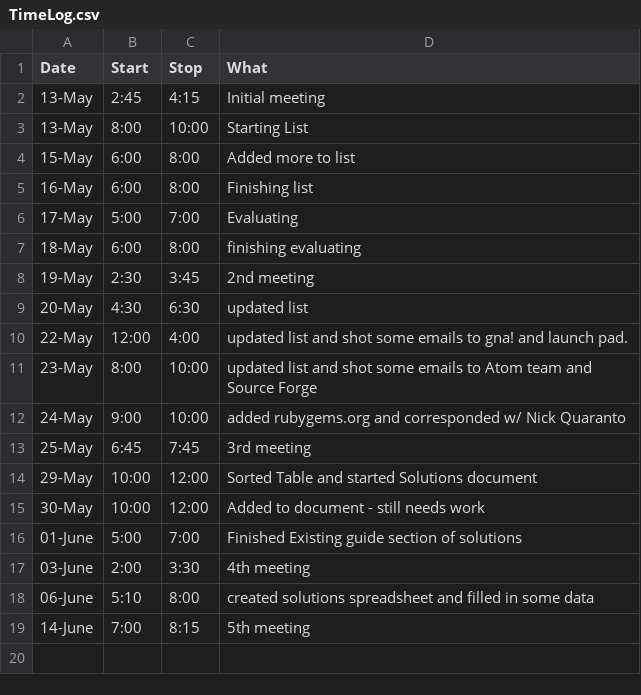
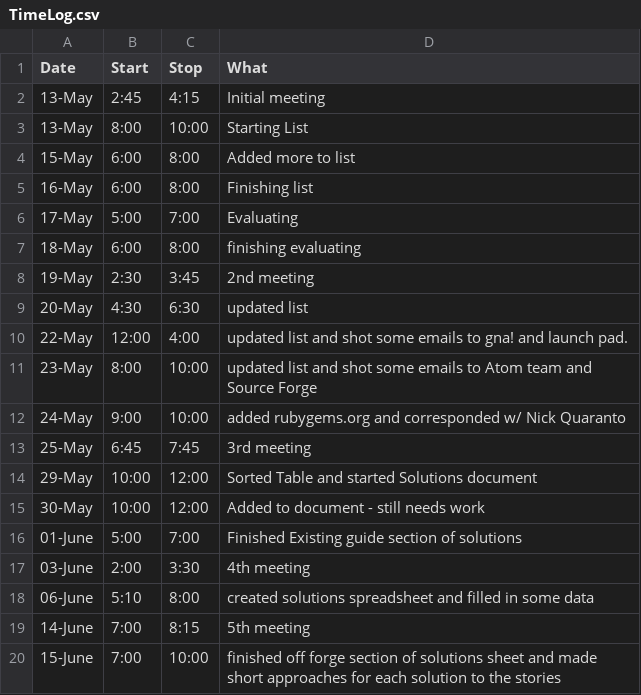
Before and after one commit to StoneyJackson/mothership, a CSV file: TimeLog.csv, drawn as a sheet.

Commit message:
Update TimeLog.csv

```diff
--- a/TimeLog.csv
+++ b/TimeLog.csv
@@ -19 +19,2 @@ Date,Start,Stop,What
 14-June, 7:00, 8:15, 5th meeting
+15-June, 7:00, 10:00, finished off forge section of solutions sheet and made short approaches for each solution to the stories
```
